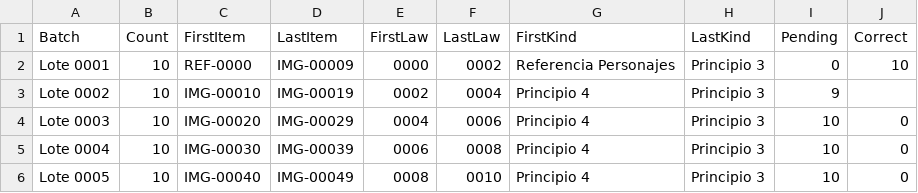
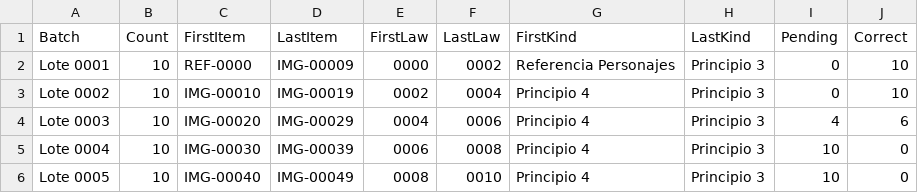
Before and after one commit to Olosolos/Oloverso, a CSV file: 06_Registro/Indice Lotes Generacion Oloverso.csv, drawn as a sheet; only a part is shown.

```diff
--- a/06_Registro/Indice Lotes Generacion Oloverso.csv
+++ b/06_Registro/Indice Lotes Generacion Oloverso.csv
@@ -2,4 +2,4 @@
 "Lote 0001","10","REF-0000","IMG-00009","0000","0002","Referencia Personajes","Principio 3","0","10"
-"Lote 0002","10","IMG-00010","IMG-00019","0002","0004","Principio 4","Principio 3","9",
-"Lote 0003","10","IMG-00020","IMG-00029","0004","0006","Principio 4","Principio 3","10","0"
+"Lote 0002","10","IMG-00010","IMG-00019","0002","0004","Principio 4","Principio 3","0","10"
+"Lote 0003","10","IMG-00020","IMG-00029","0004","0006","Principio 4","Principio 3","4","6"
 "Lote 0004","10","IMG-00030","IMG-00039","0006","0008","Principio 4","Principio 3","10","0"
```
Also changed, not shown: 06_Registro/Resumen Produccion por Bloques.csv, 6 other files.
